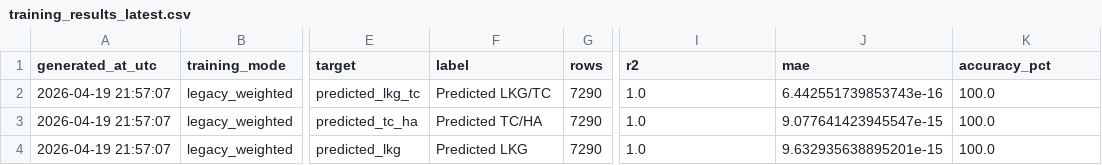
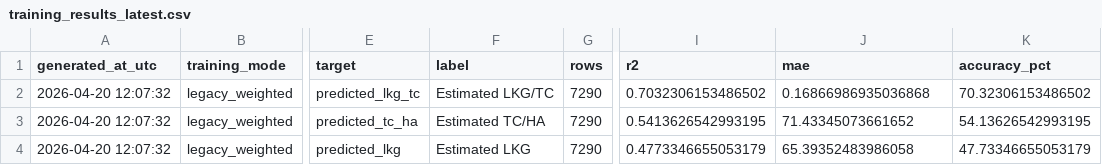
Before and after one commit to freyapayee/falshviscane, a CSV file: reports/training_results_latest.csv, drawn as a sheet; only a part is shown, gaps mark what is left out; the diff names each change by its address in the sheet, - before the commit and + after, or states it on an @@ line.

```diff
--- a/reports/training_results_latest.csv
+++ b/reports/training_results_latest.csv
-A2:A4 (generated_at_utc): 2026-04-19 21:57:07
+A2:A4 (generated_at_utc): 2026-04-20 12:07:32
-F2 (label): Predicted LKG/TC
+F2 (label): Estimated LKG/TC
-I2 (r2): 1.0
+I2 (r2): 0.7032306153486502
-J2 (mae): 6.442551739853743e-16
+J2 (mae): 0.16866986935036868
-K2 (accuracy_pct): 100.0
+K2 (accuracy_pct): 70.32306153486502
-F3 (label): Predicted TC/HA
+F3 (label): Estimated TC/HA
-I3 (r2): 1.0
+I3 (r2): 0.5413626542993195
-J3 (mae): 9.077641423945547e-15
+J3 (mae): 71.43345073661652
-K3 (accuracy_pct): 100.0
+K3 (accuracy_pct): 54.13626542993195
-F4 (label): Predicted LKG
+F4 (label): Estimated LKG
-I4 (r2): 1.0
+I4 (r2): 0.4773346655053179
-J4 (mae): 9.632935638895201e-15
+J4 (mae): 65.39352483986058
-K4 (accuracy_pct): 100.0
+K4 (accuracy_pct): 47.73346655053179
```
Also changed, not shown: 8 other files.
